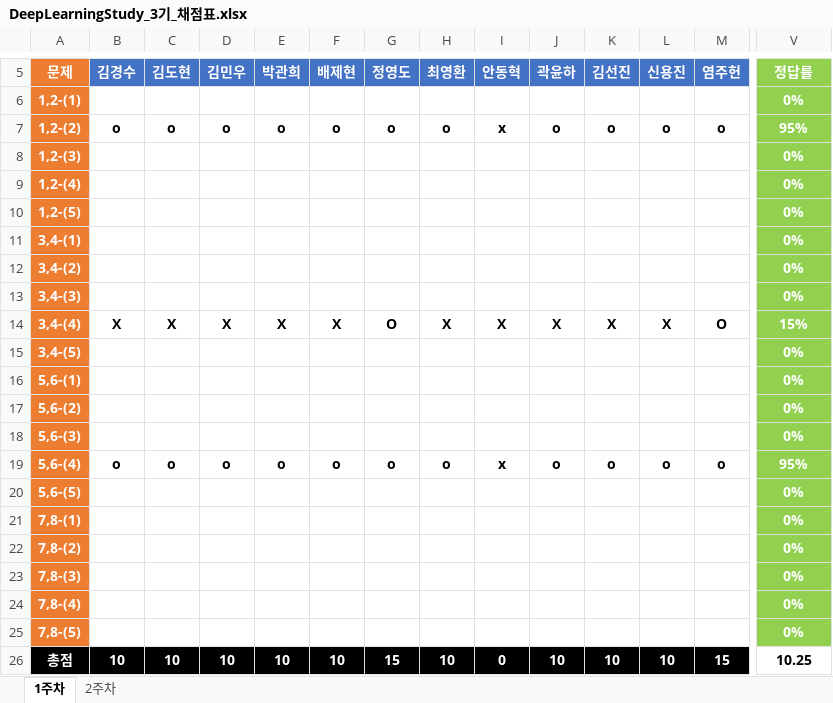
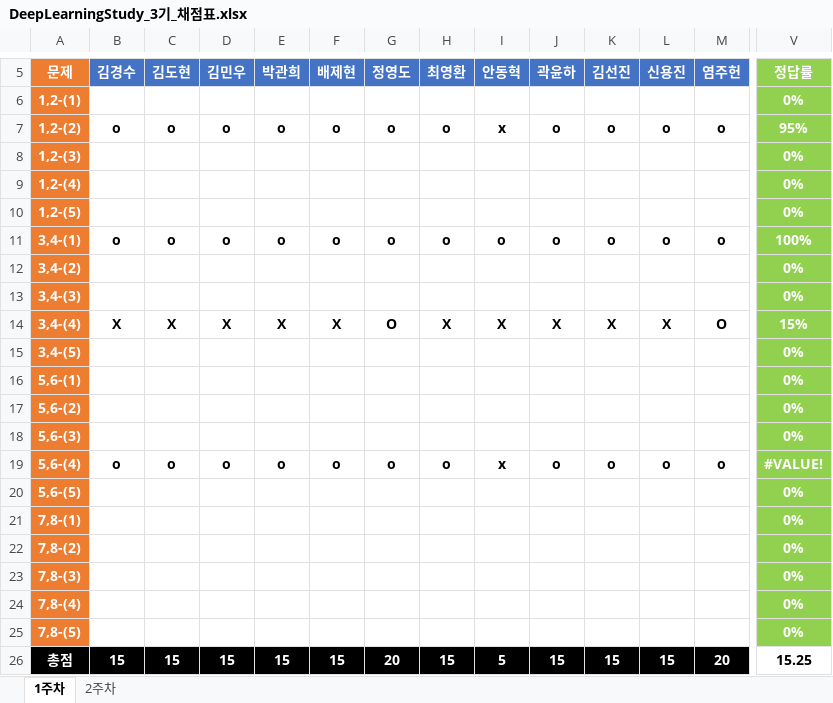
Before and after one commit to JoSihun/DeepLearningStudy, an Excel workbook: 03_TEST_DATA/DeepLearningStudy_3기_채점표.xlsx, sheet 1주차, drawn as a sheet; only a part is shown, gaps mark what is left out; values as stored, in another font and other column widths than the file's, no borders; removed rows and columns are numbered as before the commit, all else as after; rows hold the shown columns only; the diff covers the shown part only; the diff names each change by its address in the sheet, - before the commit and + after, or states it on an @@ line.

Commit message:
DeepLearningStudy_3기_채점표

```diff
--- a/03_TEST_DATA/DeepLearningStudy_3기_채점표.xlsx (sheet 1주차)
+++ b/03_TEST_DATA/DeepLearningStudy_3기_채점표.xlsx (sheet 1주차)
-row 11: 3,4-(1) |  |  |  |  |  |  |  |  |  |  |  |  | 0%
+row 11: 3,4-(1) | o | o | o | o | o | o | o | o | o | o | o | o | 100%
-V19 (정답률): 95%
+V19 (정답률): #VALUE!
-B26 (김경수): 10
+B26 (김경수): 15
-C26 (김도현): 10
+C26 (김도현): 15
-D26 (김민우): 10
+D26 (김민우): 15
-E26 (박관희): 10
+E26 (박관희): 15
-F26 (배제현): 10
+F26 (배제현): 15
-G26 (정영도): 15
+G26 (정영도): 20
-H26 (최영환): 10
+H26 (최영환): 15
-I26 (안동혁): 0
+I26 (안동혁): 5
-J26 (곽윤하): 10
+J26 (곽윤하): 15
-K26 (김선진): 10
+K26 (김선진): 15
-L26 (신용진): 10
+L26 (신용진): 15
-M26 (염주헌): 15
+M26 (염주헌): 20
-V26 (정답률): 10.25
+V26 (정답률): 15.25
```
Also changed, not shown: 8 edited cells elsewhere in this sheet.
